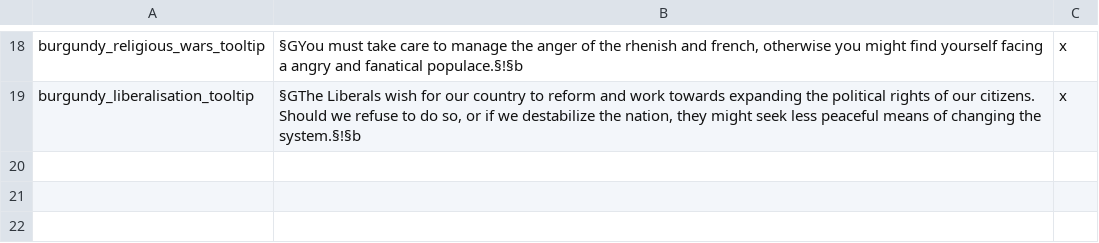
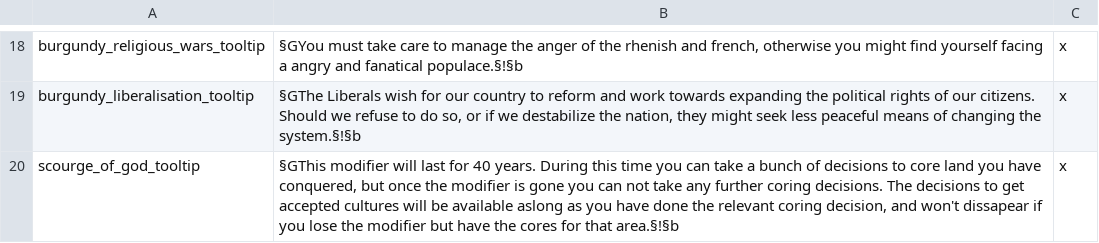
Before and after one commit to Rainbow-Goat/Fall-of-Genghis, a CSV file: Fall of Genghis/localisation/0_tooltips.csv, drawn as a sheet; only a part is shown, gaps mark what is left out.

```diff
--- a/Fall of Genghis/localisation/0_tooltips.csv
+++ b/Fall of Genghis/localisation/0_tooltips.csv
@@ -19 +19,2 @@ burgundy_religious_wars_tooltip;§GYou must take care to manage the anger of the
 burgundy_liberalisation_tooltip;§GThe Liberals wish for our country to reform and work towards expanding the political rights of our citizens. Should we refuse to do so, or if we destabilize the nation, they might seek less peaceful means of changing the system.§!§b;x;
+scourge_of_god_tooltip;§GThis modifier will last for 40 years. During this time you can take a bunch of decisions to core land you have conquered, but once the modifier is gone you can not take any further coring decisions. The decisions to get accepted cultures will be available aslong as you have done the relevant coring decision, and won't dissapear if you lose the modifier but have the cores for that area.§!§b;x;
```
Also changed, not shown: 13 other files.
